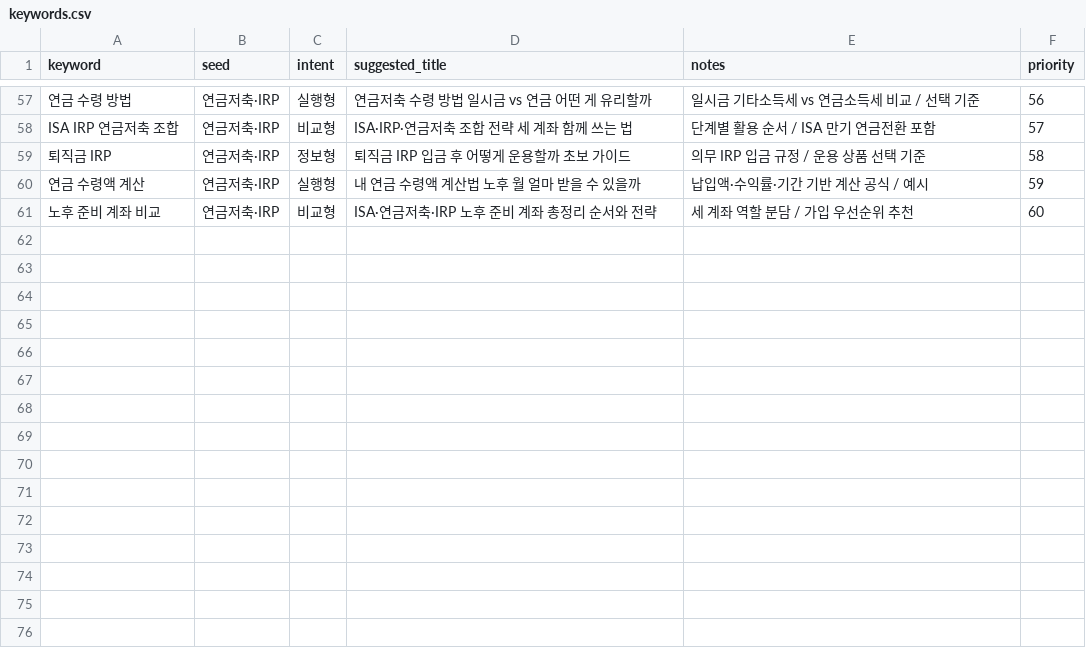
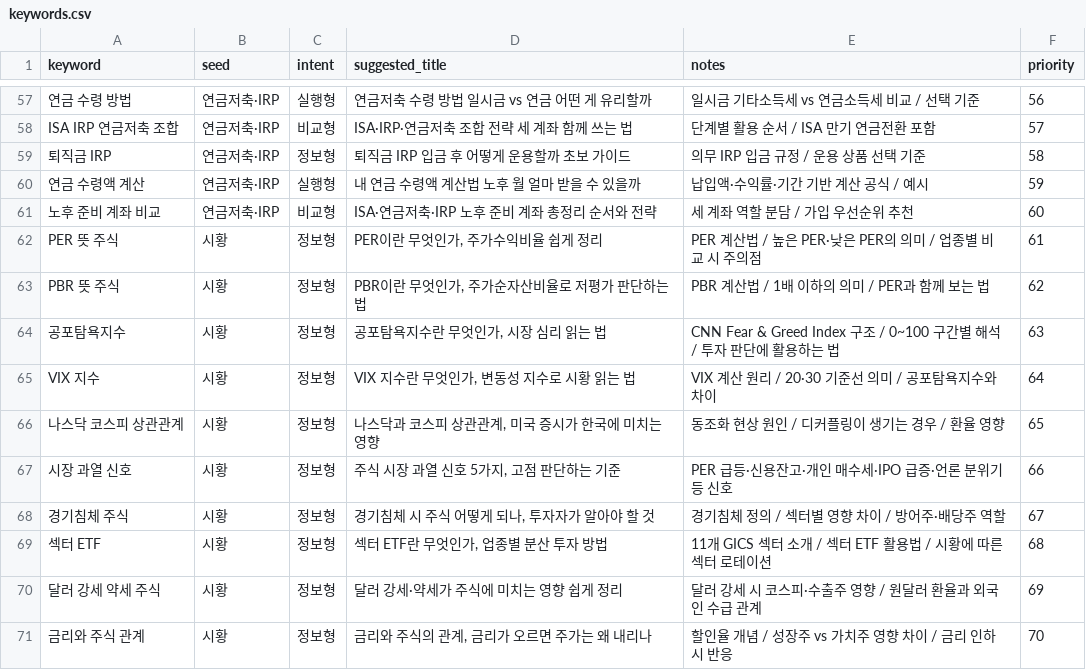
Before and after one commit to park-q/park-q.github.io, a CSV file: keywords.csv, drawn as a sheet; only a part is shown, gaps mark what is left out.

```diff
--- a/keywords.csv
+++ b/keywords.csv
@@ -61 +61,11 @@
 "노후 준비 계좌 비교","연금저축·IRP","비교형","ISA·연금저축·IRP 노후 준비 계좌 총정리 순서와 전략","세 계좌 역할 분담 / 가입 우선순위 추천",60
+"PER 뜻 주식","시황","정보형","PER이란 무엇인가, 주가수익비율 쉽게 정리","PER 계산법 / 높은 PER·낮은 PER의 의미 / 업종별 비교 시 주의점",61
+"PBR 뜻 주식","시황","정보형","PBR이란 무엇인가, 주가순자산비율로 저평가 판단하는 법","PBR 계산법 / 1배 이하의 의미 / PER과 함께 보는 법",62
+"공포탐욕지수","시황","정보형","공포탐욕지수란 무엇인가, 시장 심리 읽는 법","CNN Fear & Greed Index 구조 / 0~100 구간별 해석 / 투자 판단에 활용하는 법",63
+"VIX 지수","시황","정보형","VIX 지수란 무엇인가, 변동성 지수로 시황 읽는 법","VIX 계산 원리 / 20·30 기준선 의미 / 공포탐욕지수와 차이",64
+"나스닥 코스피 상관관계","시황","정보형","나스닥과 코스피 상관관계, 미국 증시가 한국에 미치는 영향","동조화 현상 원인 / 디커플링이 생기는 경우 / 환율 영향",65
+"시장 과열 신호","시황","정보형","주식 시장 과열 신호 5가지, 고점 판단하는 기준","PER 급등·신용잔고·개인 매수세·IPO 급증·언론 분위기 등 신호",66
+"경기침체 주식","시황","정보형","경기침체 시 주식 어떻게 되나, 투자자가 알아야 할 것","경기침체 정의 / 섹터별 영향 차이 / 방어주·배당주 역할",67
+"섹터 ETF","시황","정보형","섹터 ETF란 무엇인가, 업종별 분산 투자 방법","11개 GICS 섹터 소개 / 섹터 ETF 활용법 / 시황에 따른 섹터 로테이션",68
+"달러 강세 약세 주식","시황","정보형","달러 강세·약세가 주식에 미치는 영향 쉽게 정리","달러 강세 시 코스피·수출주 영향 / 원달러 환율과 외국인 수급 관계",69
+"금리와 주식 관계","시황","정보형","금리와 주식의 관계, 금리가 오르면 주가는 왜 내리나","할인율 개념 / 성장주 vs 가치주 영향 차이 / 금리 인하 시 반응",70
```
